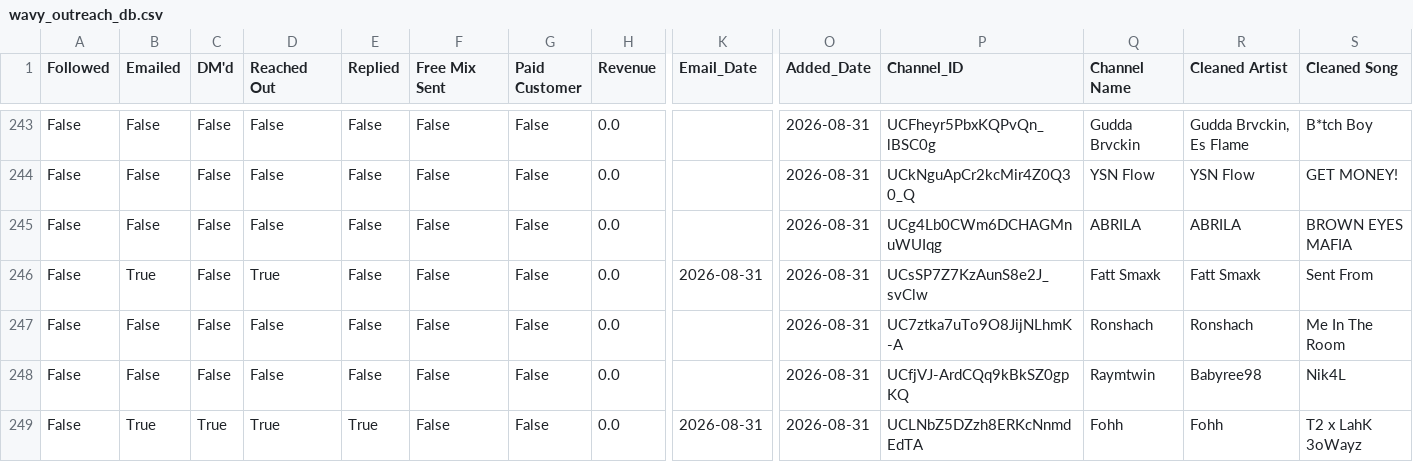
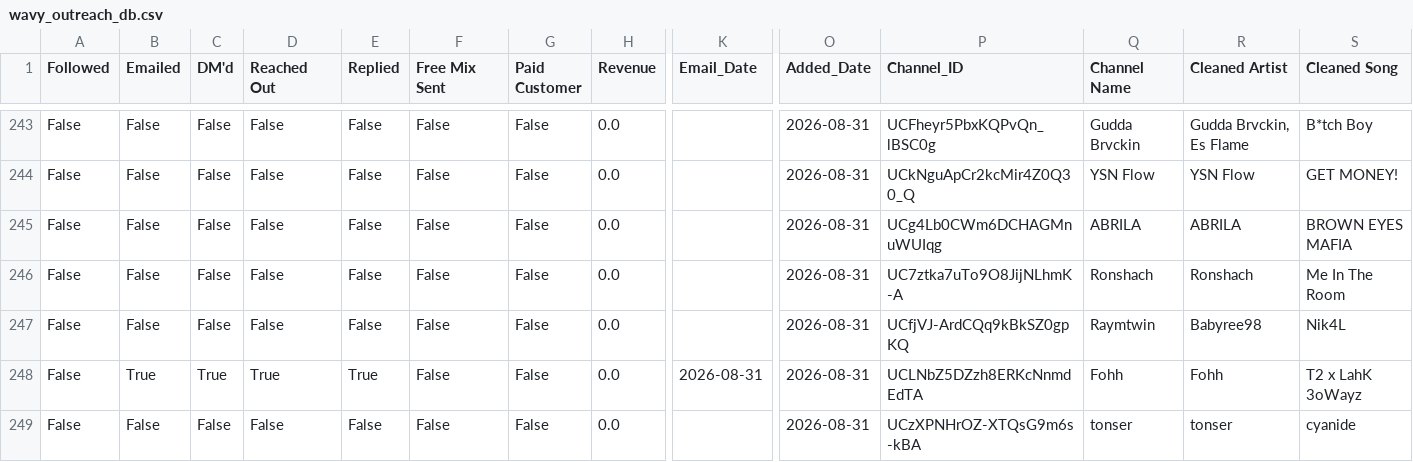
Before and after one commit to alexsamey95/wavyout, a CSV file: wavy_outreach_db.csv, drawn as a sheet; only a part is shown, gaps mark what is left out; the shorter side is filled out with more unchanged rows; rows hold the shown columns only; the diff names each change by its address in the sheet, - before the commit and + after, or states it on an @@ line.

Commit message:
wavy data: update wavy_outreach_db.csv

```diff
--- a/wavy_outreach_db.csv
+++ b/wavy_outreach_db.csv
-row 246: False | True | False | True | False | False | False | 0.0 | 2026-08-31 | 2026-08-31 | UCsSP7Z7KzAunS8e2J_svClw | Fatt Smaxk | Fatt Smaxk | Sent From
```
